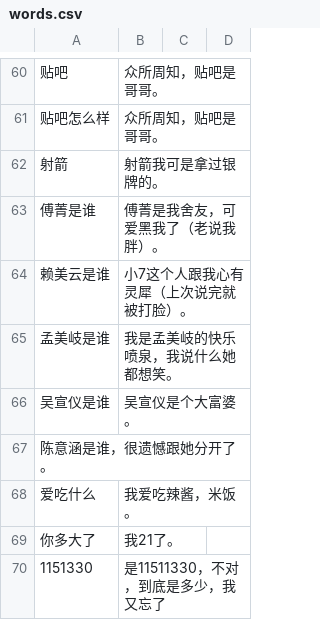
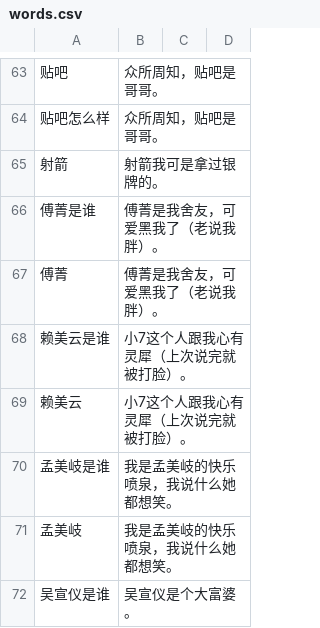
Before and after one commit to leeduckgo/wechat_robot_supported_blockchain, a CSV file: resources/text/words.csv, drawn as a sheet; only a part is shown, gaps mark what is left out; the shorter side is filled out with more unchanged rows; the diff covers the shown part only; the diff names each change by its address in the sheet, - before the commit and + after, or states it on an @@ line.

Commit message:
Update words.csv

```diff
--- a/resources/text/words.csv
+++ b/resources/text/words.csv
+row 67: 傅菁 | 傅菁是我舍友，可爱黑我了（老说我胖）。
+row 69: 赖美云 | 小7这个人跟我心有灵犀（上次说完就被打脸）。
+row 71: 孟美岐 | 我是孟美岐的快乐喷泉，我说什么她都想笑。
```
Also changed, not shown: 5 added rows elsewhere in this file.
